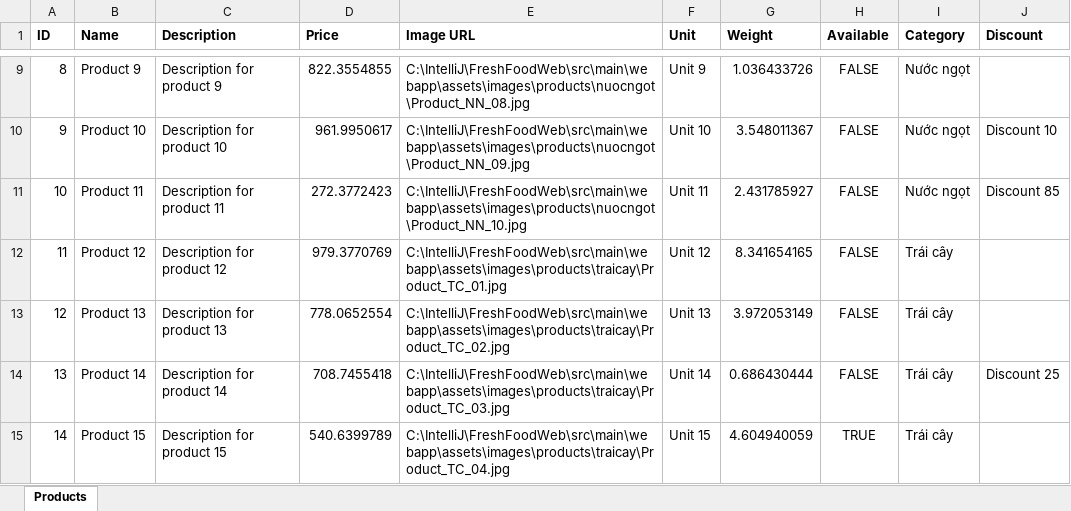
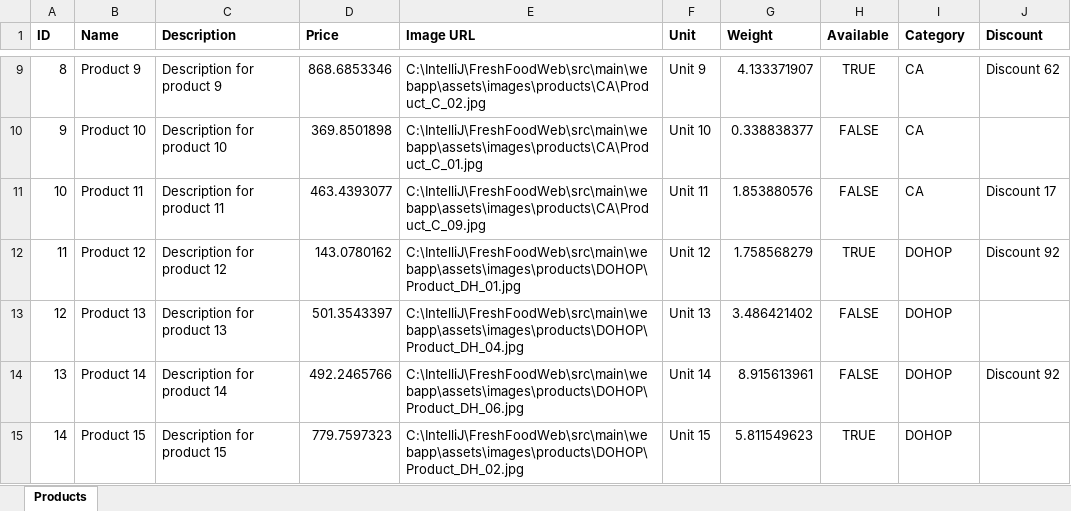
Before and after one commit to PeterPann295/FreshFoodWeb, an Excel workbook: products.xlsx, sheet Products, drawn as a sheet; only a part is shown, gaps mark what is left out; values as stored, in another font and other column widths than the file's, no borders; the diff covers the shown part only; the diff names each change by its address in the sheet, - before the commit and + after, or states it on an @@ line.

Commit message:
fix loi khi tao file excel cho Product

```diff
--- a/products.xlsx (sheet Products)
+++ b/products.xlsx (sheet Products)
-D9 (Price): 822.3554855
+D9 (Price): 868.6853346
-E9 (Image URL): C:\IntelliJ\FreshFoodWeb\src\main\webapp\assets\images\products\nuocngot\Product_NN_08.jpg
+E9 (Image URL): C:\IntelliJ\FreshFoodWeb\src\main\webapp\assets\images\products\CA\Product_C_02.jpg
-G9 (Weight): 1.036433726
+G9 (Weight): 4.133371907
-H9 (Available): FALSE
+H9 (Available): TRUE
-I9:I11 (Category): Nước ngọt
+I9:I11 (Category): CA
-J9 (Discount): (empty)
+J9 (Discount): Discount 62
-D10 (Price): 961.9950617
+D10 (Price): 369.8501898
-E10 (Image URL): C:\IntelliJ\FreshFoodWeb\src\main\webapp\assets\images\products\nuocngot\Product_NN_09.jpg
+E10 (Image URL): C:\IntelliJ\FreshFoodWeb\src\main\webapp\assets\images\products\CA\Product_C_01.jpg
-G10 (Weight): 3.548011367
+G10 (Weight): 0.338838377
-J10 (Discount): Discount 10
+J10 (Discount): (empty)
-D11 (Price): 272.3772423
+D11 (Price): 463.4393077
-E11 (Image URL): C:\IntelliJ\FreshFoodWeb\src\main\webapp\assets\images\products\nuocngot\Product_NN_10.jpg
+E11 (Image URL): C:\IntelliJ\FreshFoodWeb\src\main\webapp\assets\images\products\CA\Product_C_09.jpg
-G11 (Weight): 2.431785927
+G11 (Weight): 1.853880576
-J11 (Discount): Discount 85
+J11 (Discount): Discount 17
-D12 (Price): 979.3770769
+D12 (Price): 143.0780162
-E12 (Image URL): C:\IntelliJ\FreshFoodWeb\src\main\webapp\assets\images\products\traicay\Product_TC_01.jpg
+E12 (Image URL): C:\IntelliJ\FreshFoodWeb\src\main\webapp\assets\images\products\DOHOP\Product_DH_01.jpg
-G12 (Weight): 8.341654165
+G12 (Weight): 1.758568279
-H12 (Available): FALSE
+H12 (Available): TRUE
-I12:I15 (Category): Trái cây
+I12:I15 (Category): DOHOP
-J12 (Discount): (empty)
+J12 (Discount): Discount 92
-D13 (Price): 778.0652554
+D13 (Price): 501.3543397
-E13 (Image URL): C:\IntelliJ\FreshFoodWeb\src\main\webapp\assets\images\products\traicay\Product_TC_02.jpg
+E13 (Image URL): C:\IntelliJ\FreshFoodWeb\src\main\webapp\assets\images\products\DOHOP\Product_DH_04.jpg
-G13 (Weight): 3.972053149
+G13 (Weight): 3.486421402
-D14 (Price): 708.7455418
+D14 (Price): 492.2465766
-E14 (Image URL): C:\IntelliJ\FreshFoodWeb\src\main\webapp\assets\images\products\traicay\Product_TC_03.jpg
+E14 (Image URL): C:\IntelliJ\FreshFoodWeb\src\main\webapp\assets\images\products\DOHOP\Product_DH_06.jpg
-G14 (Weight): 0.686430444
+G14 (Weight): 8.915613961
-J14 (Discount): Discount 25
+J14 (Discount): Discount 92
-D15 (Price): 540.6399789
+D15 (Price): 779.7597323
-E15 (Image URL): C:\IntelliJ\FreshFoodWeb\src\main\webapp\assets\images\products\traicay\Product_TC_04.jpg
+E15 (Image URL): C:\IntelliJ\FreshFoodWeb\src\main\webapp\assets\images\products\DOHOP\Product_DH_02.jpg
-G15 (Weight): 4.604940059
+G15 (Weight): 5.811549623
```
Also changed, not shown: 330 edited cells elsewhere in this sheet, 5 other files.
